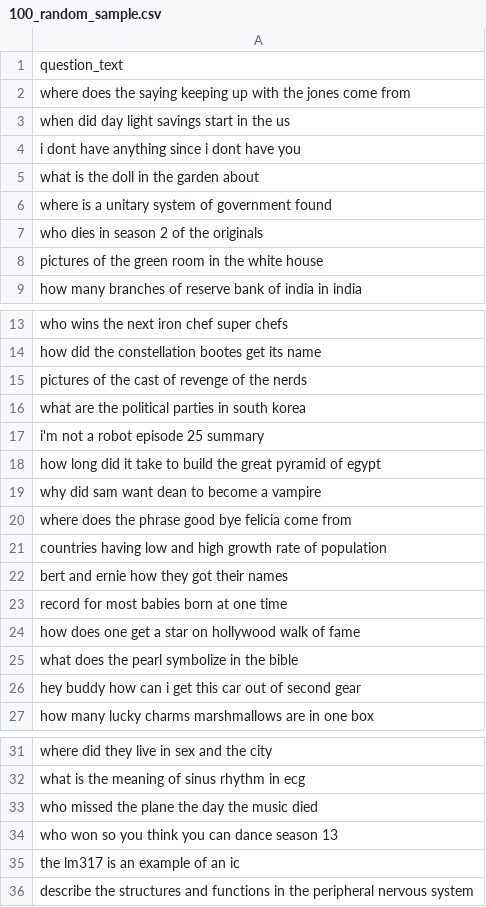
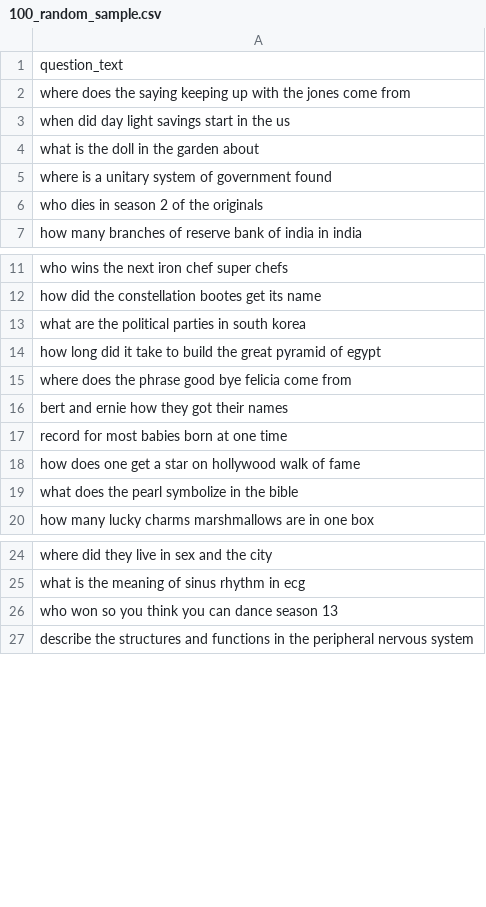
Before and after one commit to agreen8911/Building-Transparency-in-Search-Based-AI, a CSV file: data/100_random_sample.csv, drawn as a sheet; only a part is shown, gaps mark what is left out; removed rows and columns are numbered as before the commit, all else as after; the diff covers the shown part only; the diff names each change by its address in the sheet, - before the commit and + after, or states it on an @@ line.

```diff
--- a/data/100_random_sample.csv
+++ b/data/100_random_sample.csv
-row 4: i dont have anything since i dont have you
-row 8: pictures of the green room in the white house
-row 15: pictures of the cast of revenge of the nerds
-row 17: i'm not a robot episode 25 summary
-row 19: why did sam want dean to become a vampire
-row 21: countries having low and high growth rate of population
-row 26: hey buddy how can i get this car out of second gear
-row 33: who missed the plane the day the music died
-row 35: the lm317 is an example of an ic
```
Also changed, not shown: 19 added rows and 10 removed rows elsewhere in this file.
